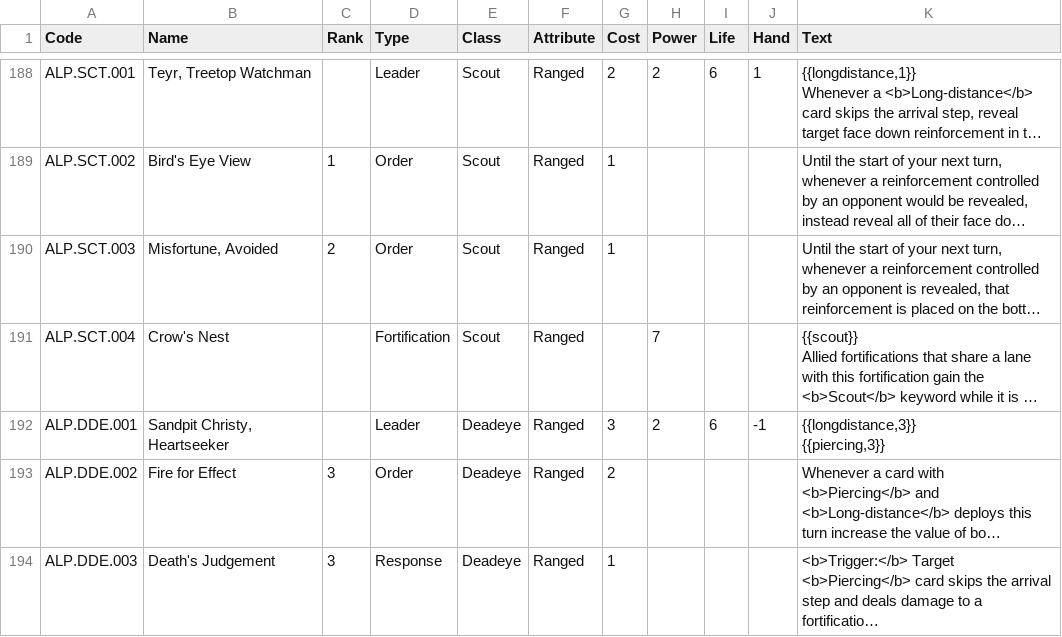
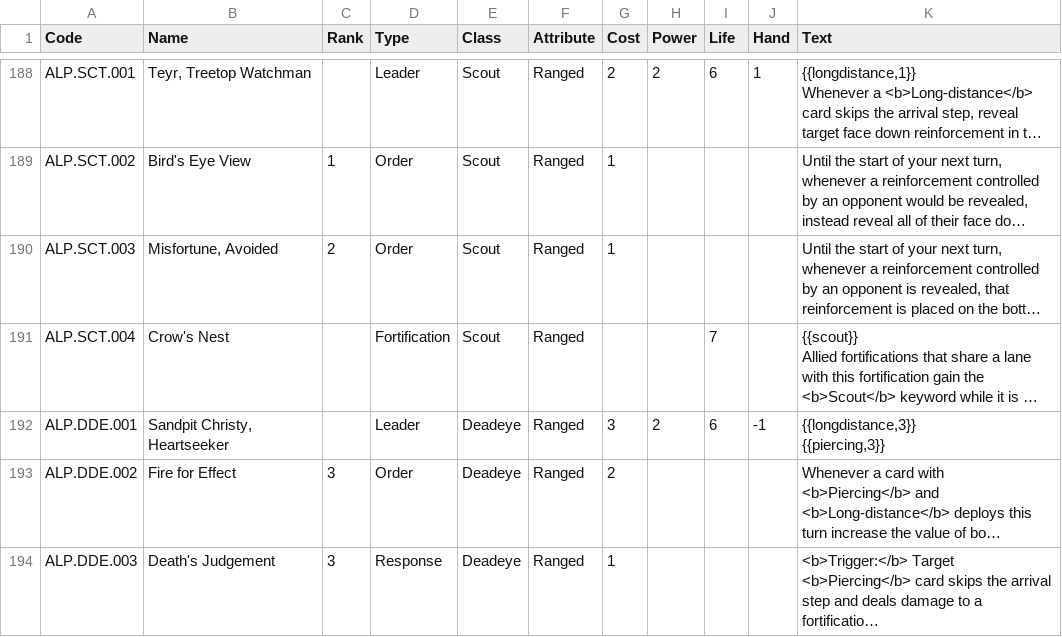
Before and after one commit to tleecsm/VoVTCG, a CSV file: www/data/cardcodes.csv, drawn as a sheet; only a part is shown, gaps mark what is left out; long unchanged cells end in …; the diff names each change by its address in the sheet, - before the commit and + after, or states it on an @@ line.

Commit message:
Fixed column error with new cards

```diff
--- a/www/data/cardcodes.csv
+++ b/www/data/cardcodes.csv
-H191 (Power): 7
+H191 (Power): (empty)
-I191 (Life): (empty)
+I191 (Life): 7
```
Also changed, not shown: www/data/cardcreator.csv, 1 other file.
